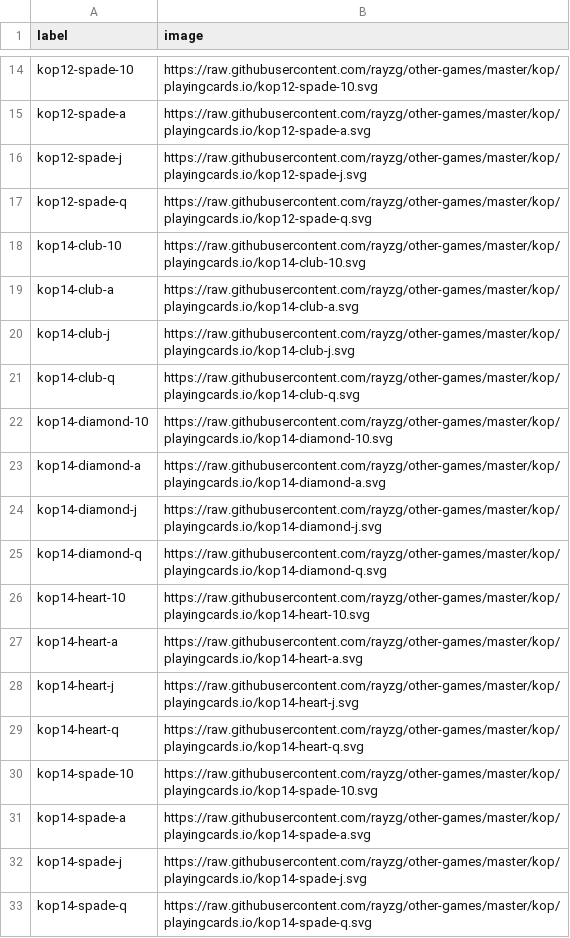
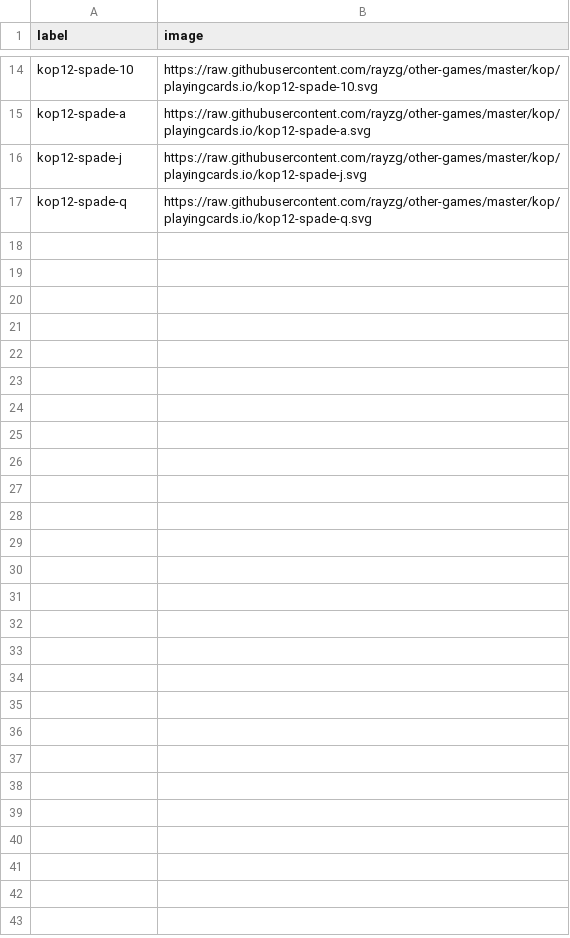
Before and after one commit to rayzg/other-games, a CSV file: kop/playingcards.io/kop12.csv, drawn as a sheet; only a part is shown, gaps mark what is left out; the diff names each change by its address in the sheet, - before the commit and + after, or states it on an @@ line.

Commit message:
fix csv

```diff
--- a/kop/playingcards.io/kop12.csv
+++ b/kop/playingcards.io/kop12.csv
-row 18: kop14-club-10 | https://raw.githubusercontent.com/rayzg/other-games/master/kop/playingcards.io/kop14-club-10.svg
-row 19: kop14-club-a | https://raw.githubusercontent.com/rayzg/other-games/master/kop/playingcards.io/kop14-club-a.svg
-row 20: kop14-club-j | https://raw.githubusercontent.com/rayzg/other-games/master/kop/playingcards.io/kop14-club-j.svg
-row 21: kop14-club-q | https://raw.githubusercontent.com/rayzg/other-games/master/kop/playingcards.io/kop14-club-q.svg
-row 22: kop14-diamond-10 | https://raw.githubusercontent.com/rayzg/other-games/master/kop/playingcards.io/kop14-diamond-10.svg
-row 23: kop14-diamond-a | https://raw.githubusercontent.com/rayzg/other-games/master/kop/playingcards.io/kop14-diamond-a.svg
-row 24: kop14-diamond-j | https://raw.githubusercontent.com/rayzg/other-games/master/kop/playingcards.io/kop14-diamond-j.svg
-row 25: kop14-diamond-q | https://raw.githubusercontent.com/rayzg/other-games/master/kop/playingcards.io/kop14-diamond-q.svg
-row 26: kop14-heart-10 | https://raw.githubusercontent.com/rayzg/other-games/master/kop/playingcards.io/kop14-heart-10.svg
-row 27: kop14-heart-a | https://raw.githubusercontent.com/rayzg/other-games/master/kop/playingcards.io/kop14-heart-a.svg
-row 28: kop14-heart-j | https://raw.githubusercontent.com/rayzg/other-games/master/kop/playingcards.io/kop14-heart-j.svg
-row 29: kop14-heart-q | https://raw.githubusercontent.com/rayzg/other-games/master/kop/playingcards.io/kop14-heart-q.svg
-row 30: kop14-spade-10 | https://raw.githubusercontent.com/rayzg/other-games/master/kop/playingcards.io/kop14-spade-10.svg
-row 31: kop14-spade-a | https://raw.githubusercontent.com/rayzg/other-games/master/kop/playingcards.io/kop14-spade-a.svg
-row 32: kop14-spade-j | https://raw.githubusercontent.com/rayzg/other-games/master/kop/playingcards.io/kop14-spade-j.svg
-row 33: kop14-spade-q | https://raw.githubusercontent.com/rayzg/other-games/master/kop/playingcards.io/kop14-spade-q.svg
```
